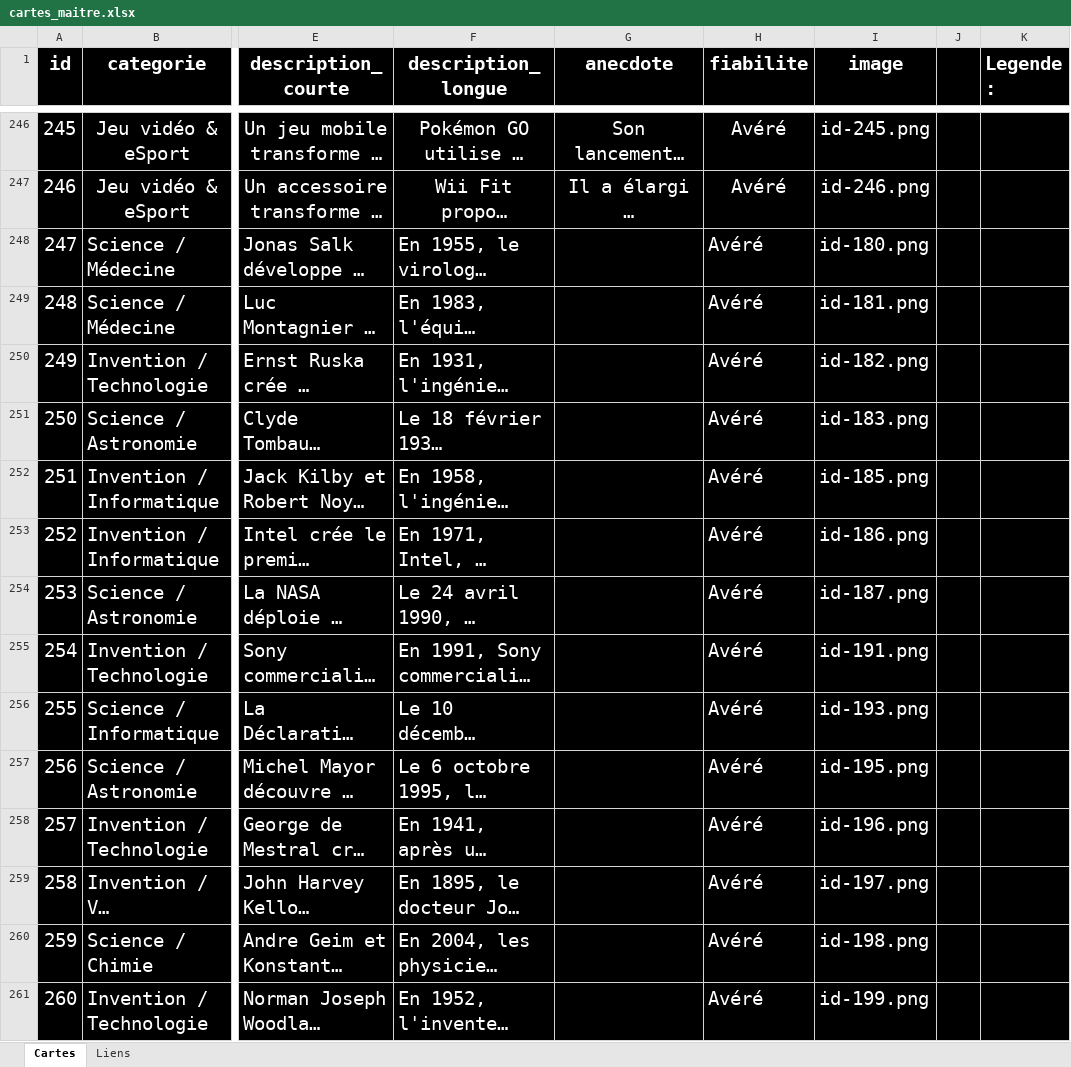
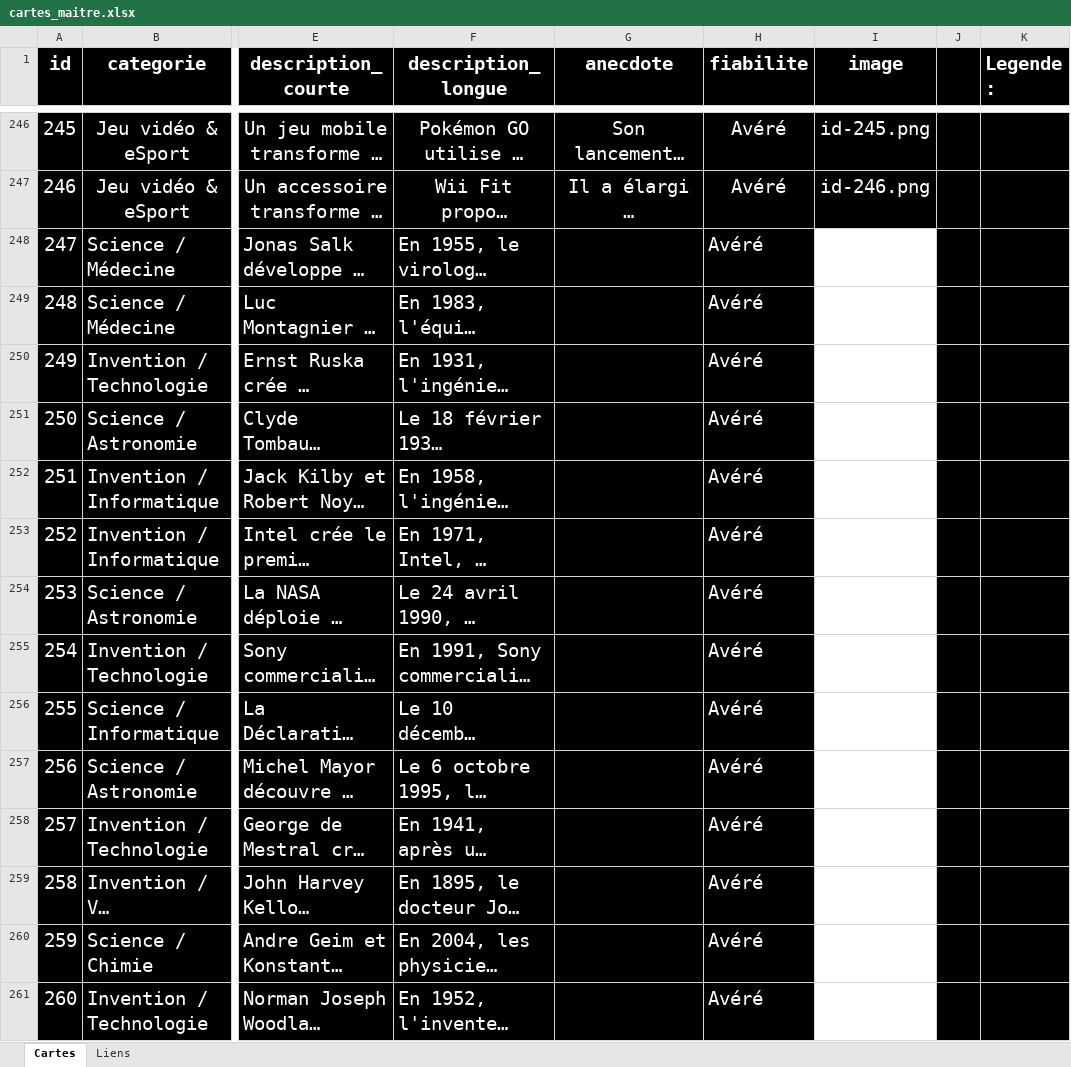
Before and after one commit to Mathmonboule/Timeline, an Excel workbook: data/cartes_maitre.xlsx, sheet Cartes, drawn as a sheet; only a part is shown, gaps mark what is left out; long unchanged cells end in …; values as stored, in another font and other column widths than the file's, no borders; the diff covers the shown part only; the diff names each change by its address in the sheet, - before the commit and + after, or states it on an @@ line.

Commit message:
Corrige les images incorrectes des 27 nouvelles cartes (247-273) : elles pointaient par erreur vers des fichiers deja utilises par d'autres cartes existantes (ex: Velcro affichait l'image de GTA 3). Repli sur l'emoji en attendant de vraies illustrations.

```diff
--- a/data/cartes_maitre.xlsx (sheet Cartes)
+++ b/data/cartes_maitre.xlsx (sheet Cartes)
-I248 (image): id-180.png
+I248 (image): (empty)
-I248:I261 fill: #000000
+I248:I261 fill: none
-I249 (image): id-181.png
+I249 (image): (empty)
-I250 (image): id-182.png
+I250 (image): (empty)
-I251 (image): id-183.png
+I251 (image): (empty)
-I252 (image): id-185.png
+I252 (image): (empty)
-I253 (image): id-186.png
+I253 (image): (empty)
-I254 (image): id-187.png
+I254 (image): (empty)
-I255 (image): id-191.png
+I255 (image): (empty)
-I256 (image): id-193.png
+I256 (image): (empty)
-I257 (image): id-195.png
+I257 (image): (empty)
-I258 (image): id-196.png
+I258 (image): (empty)
-I259 (image): id-197.png
+I259 (image): (empty)
-I260 (image): id-198.png
+I260 (image): (empty)
-I261 (image): id-199.png
+I261 (image): (empty)
```
Also changed, not shown: 13 edited cells and cell formats elsewhere in this sheet, 11 other files.
